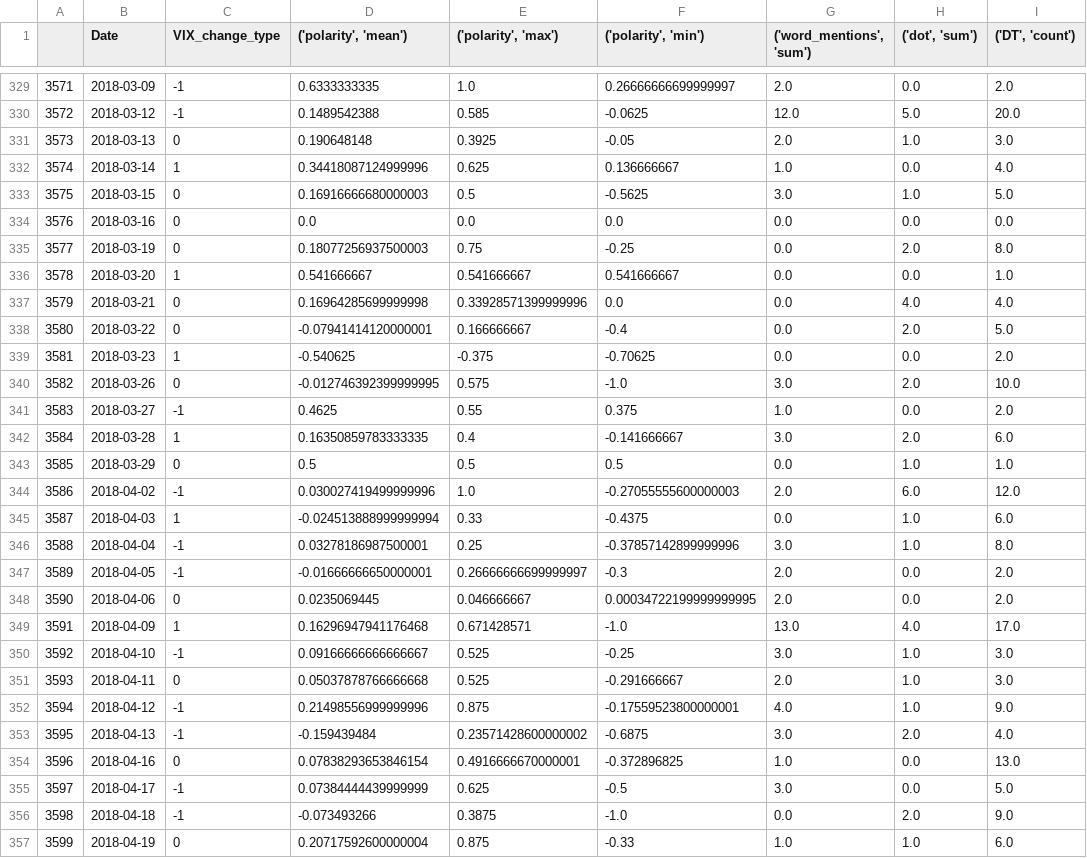
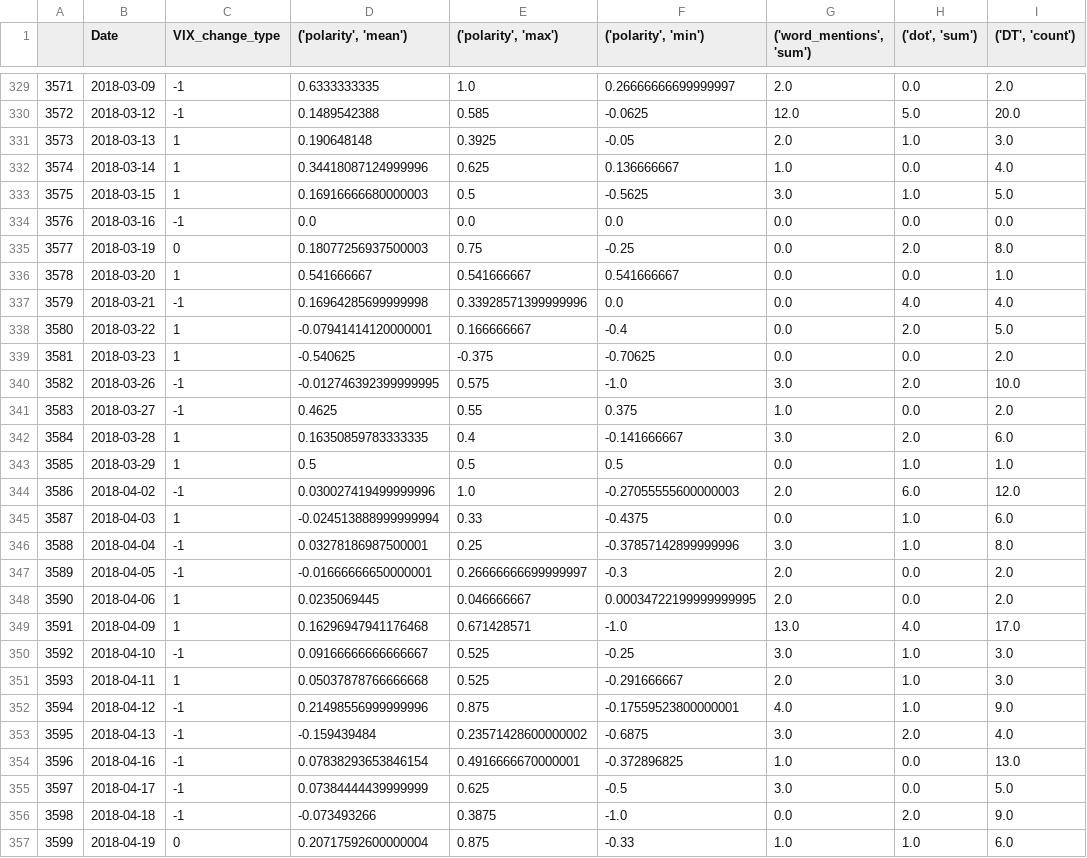
Before and after one commit to ddemarco96/FinalProject40, a CSV file: data/model_df_filtered.csv, drawn as a sheet; only a part is shown, gaps mark what is left out; the diff covers the shown part only; the diff names each change by its address in the sheet, - before the commit and + after, or states it on an @@ line.

```diff
--- a/data/model_df_filtered.csv
+++ b/data/model_df_filtered.csv
-C331 (VIX_change_type): 0
+C331 (VIX_change_type): 1
-C333 (VIX_change_type): 0
+C333 (VIX_change_type): 1
-C334 (VIX_change_type): 0
+C334 (VIX_change_type): -1
-C337 (VIX_change_type): 0
+C337 (VIX_change_type): -1
-C338 (VIX_change_type): 0
+C338 (VIX_change_type): 1
-C340 (VIX_change_type): 0
+C340 (VIX_change_type): -1
-C343 (VIX_change_type): 0
+C343 (VIX_change_type): 1
-C348 (VIX_change_type): 0
+C348 (VIX_change_type): 1
-C351 (VIX_change_type): 0
+C351 (VIX_change_type): 1
-C354 (VIX_change_type): 0
+C354 (VIX_change_type): -1
```
Also changed, not shown: 151 edited cells elsewhere in this file, data/model_df_full.csv, 1 other file.
